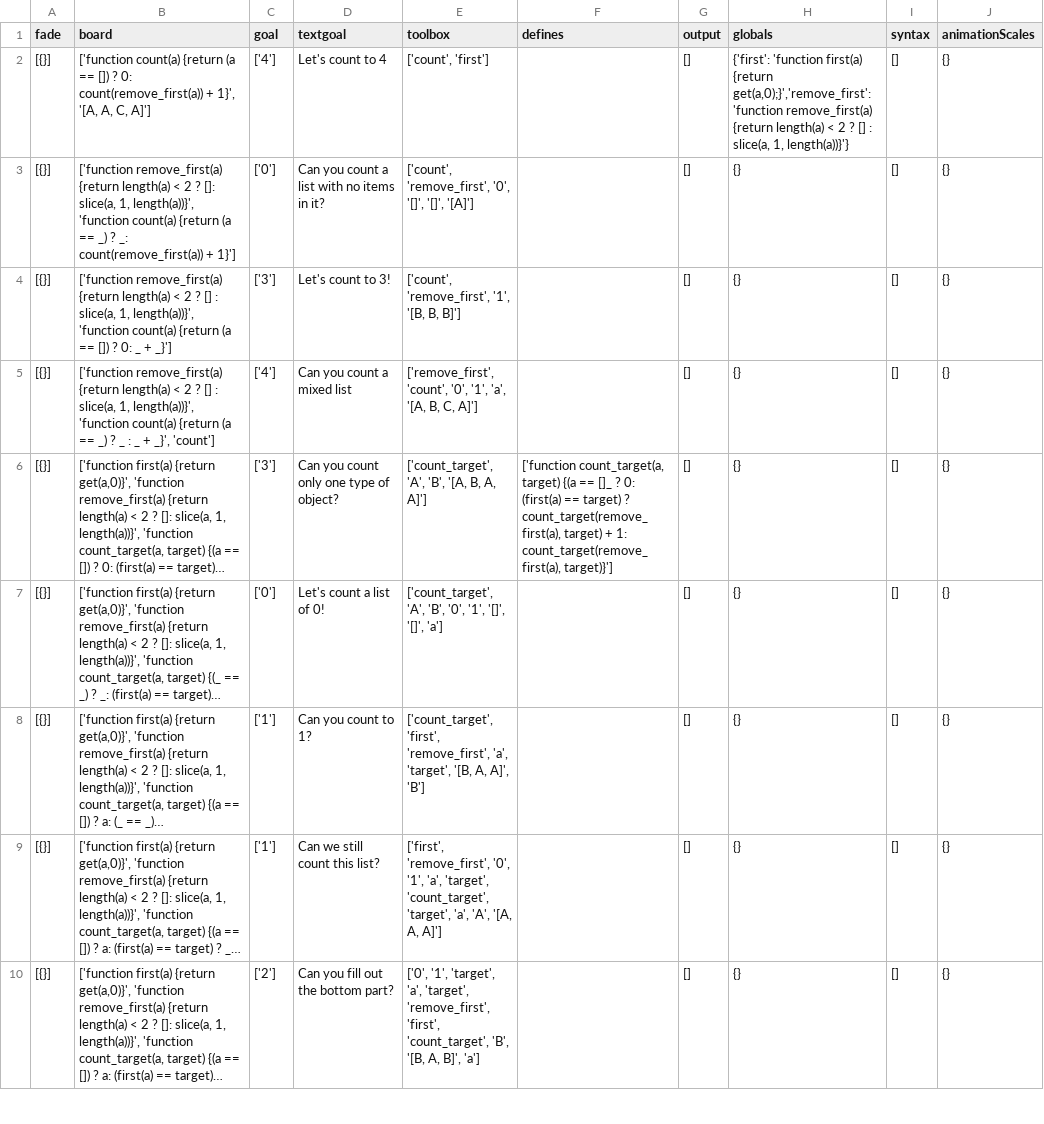
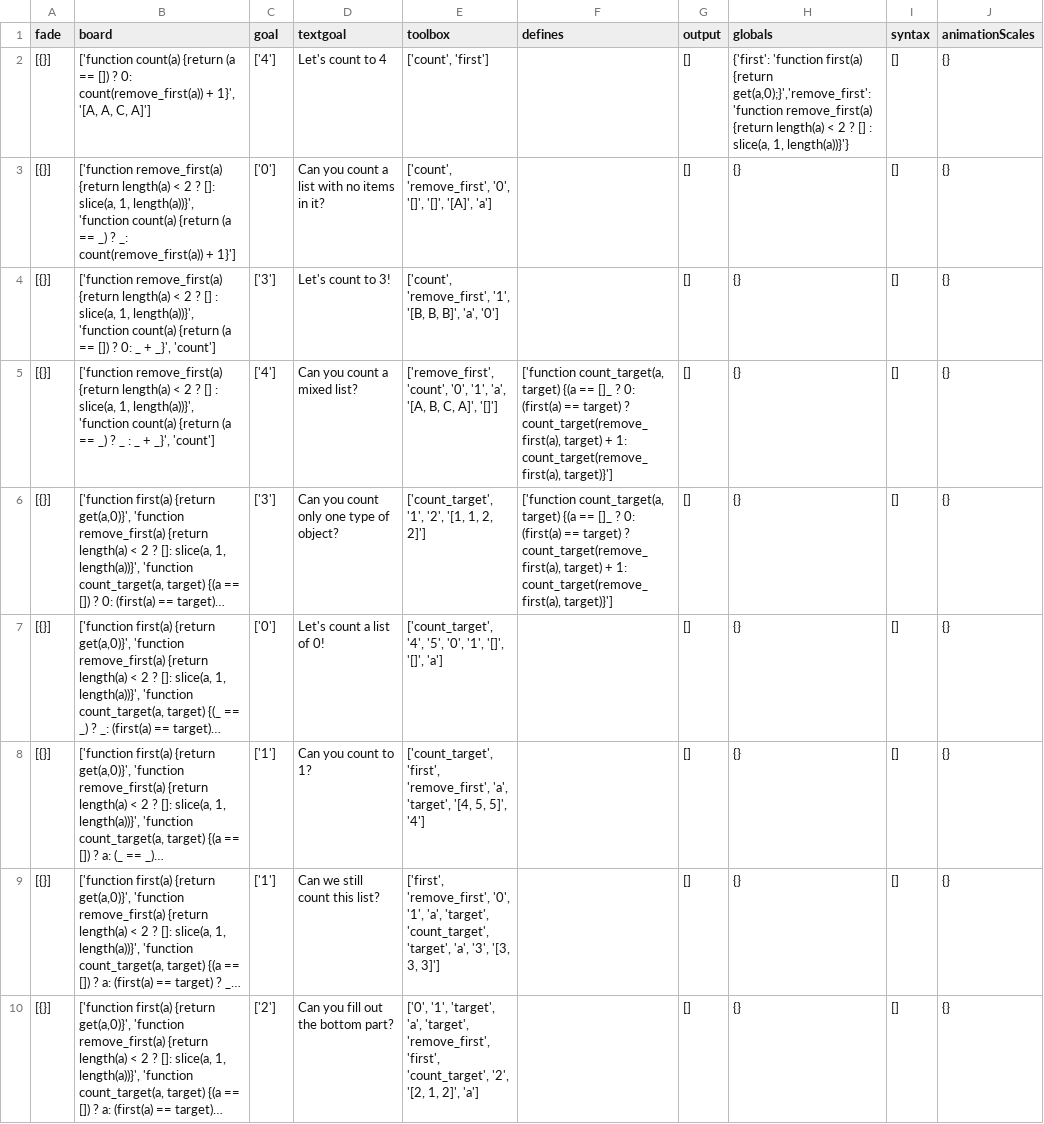
Before and after one commit to laptou/reduct, a CSV file: chapterutil/levels/count-all.csv, drawn as a sheet; only a part is shown; long unchanged cells end in …; the diff covers the shown part only; the diff names each change by its address in the sheet, - before the commit and + after, or states it on an @@ line.

Commit message:
debug count-all

```diff
--- a/chapterutil/levels/count-all.csv
+++ b/chapterutil/levels/count-all.csv
-E3 (toolbox): …'[]', '[]', '[A]']
+E3 (toolbox): …'[]', '[]', '[A]', 'a']
-B4 (board): …_ + _}']
+B4 (board): …_ + _}', 'count']
-E4 (toolbox): …'[B, B, B]']
+E4 (toolbox): …'[B, B, B]', 'a', '0']
-D5 (textgoal): Can you count a mixed list
+D5 (textgoal): Can you count a mixed list?
-E5 (toolbox): …B, C, A]']
+E5 (toolbox): …B, C, A]', '[]']
-F5 (defines): (empty)
+F5 (defines): ['function count_target(a, target) {(a == []_ ? 0: (first(a) == target) ? count_target(remove_first(a), target) + 1: count_target(remove_first(a), target)}']
-E6 (toolbox): ['count_target', 'A', 'B', '[A, B, A, A]']
+E6 (toolbox): ['count_target', '1', '2', '[1, 1, 2, 2]']
-E7 (toolbox): ['count_target', 'A', 'B', '0', '1',…
+E7 (toolbox): ['count_target', '4', '5', '0', '1',…
-E8 (toolbox): …'a', 'target', '[B, A, A]', 'B']
+E8 (toolbox): …'a', 'target', '[4, 5, 5]', '4']
-E9 (toolbox): …'target', 'a', 'A', '[A, A, A]']
+E9 (toolbox): …'target', 'a', '3', '[3, 3, 3]']
-E10 (toolbox): …'first', 'count_target', 'B', '[B, A, B]', 'a']
+E10 (toolbox): …'first', 'count_target', '2', '[2, 1, 2]', 'a']
```
Also changed, not shown: 7 edited cells elsewhere in this file, 1 other file.
